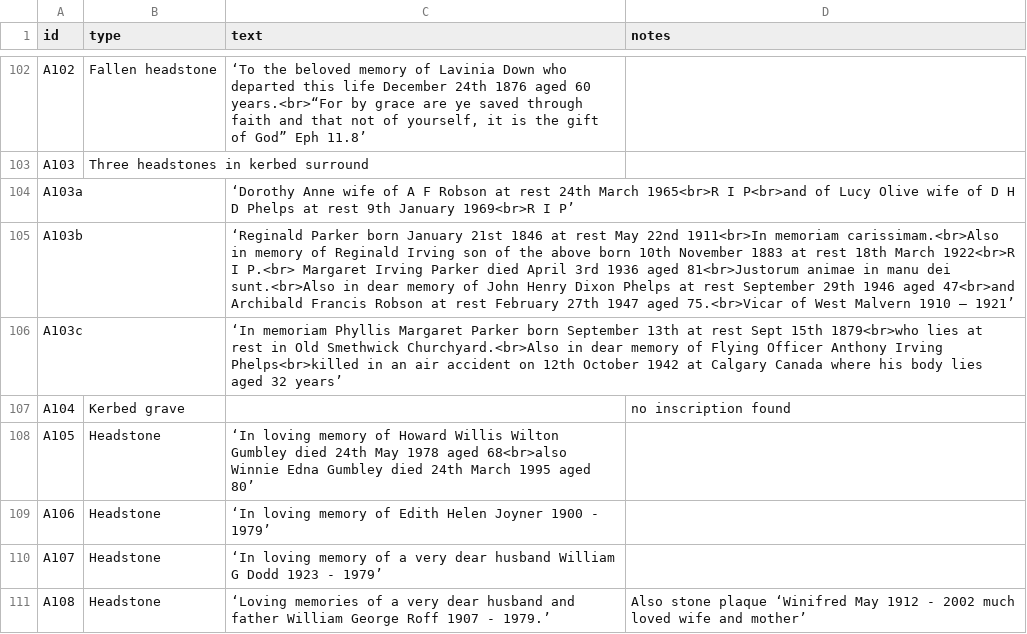
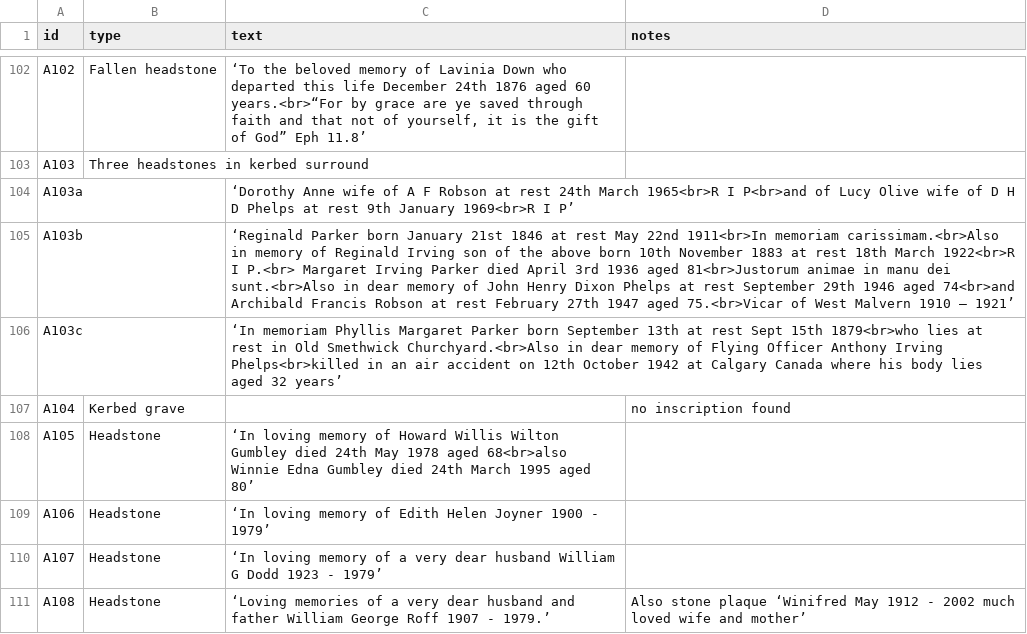
Before and after one commit to theoosborn/west-malvern-churchyard, a CSV file: _data/graves.csv, drawn as a sheet; only a part is shown, gaps mark what is left out.

Commit message:
Update graves.csv
Corrected typo in age of John Phelps A103b.

```diff
--- a/_data/graves.csv
+++ b/_data/graves.csv
@@ -104,3 +104,3 @@ A103,Three headstones in kerbed surround,,
 A103a,,‘Dorothy Anne wife of A F Robson at rest 24th March 1965<br>R I P<br>and of Lucy Olive wife of D H D Phelps at rest 9th January 1969<br>R I P’,
-A103b,,‘Reginald Parker born January 21st 1846 at rest May 22nd 1911<br>In memoriam carissimam.<br>Also in memory of Reginald Irving son of the above born 10th November 1883 at rest 18th March 1922<br>R I P.<br> Margaret Irving Parker died April 3rd 1936 aged 81<br>Justorum animae in manu dei sunt.<br>Also in dear memory of John Henry Dixon Phelps at rest September 29th 1946 aged 47<br>and Archibald Francis Robson at rest February 27th 1947 aged 75.<br>Vicar of West Malvern 1910 – 1921’,
+A103b,,‘Reginald Parker born January 21st 1846 at rest May 22nd 1911<br>In memoriam carissimam.<br>Also in memory of Reginald Irving son of the above born 10th November 1883 at rest 18th March 1922<br>R I P.<br> Margaret Irving Parker died April 3rd 1936 aged 81<br>Justorum animae in manu dei sunt.<br>Also in dear memory of John Henry Dixon Phelps at rest September 29th 1946 aged 74<br>and Archibald Francis Robson at rest February 27th 1947 aged 75.<br>Vicar of West Malvern 1910 – 1921’,
 A103c,,‘In memoriam Phyllis Margaret Parker born September 13th at rest Sept 15th 1879<br>who lies at rest in Old Smethwick Churchyard.<br>Also in dear memory of Flying Officer Anthony Irving Phelps<br>killed in an air accident on 12th October 1942 at Calgary Canada where his body lies aged 32 years’,
```
